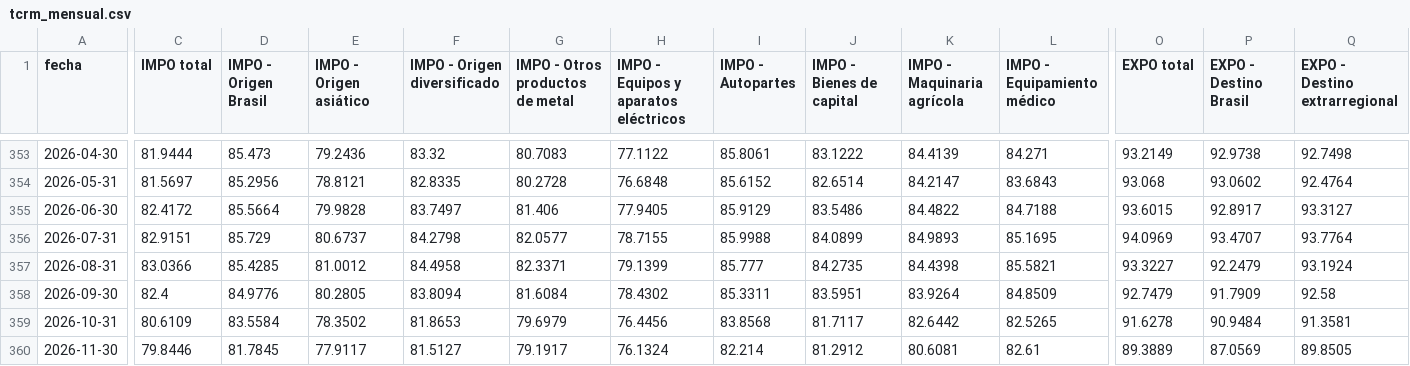
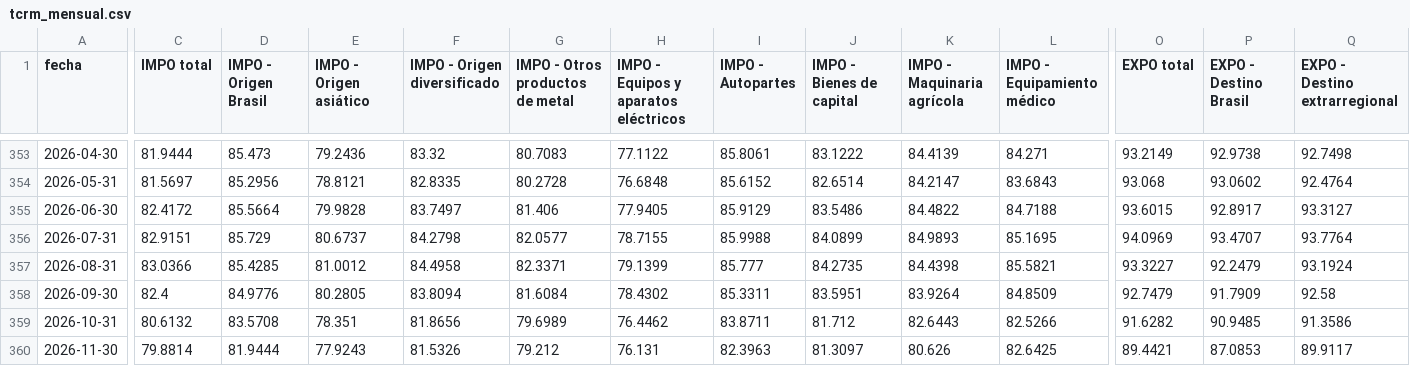
Before and after one commit to ivanlopezeco-ops/tcrm-metalurgico, a CSV file: publico/tcrm_mensual.csv, drawn as a sheet; only a part is shown, gaps mark what is left out; removed rows and columns are numbered as before the commit, all else as after; rows hold the shown columns only; the diff covers the shown part only; the diff names each change by its address in the sheet, - before the commit and + after, or states it on an @@ line.

```diff
--- a/publico/tcrm_mensual.csv
+++ b/publico/tcrm_mensual.csv
-C359 (IMPO total): 80.6109
+C359 (IMPO total): 80.6132
-D359 (IMPO - Origen Brasil): 83.5584
+D359 (IMPO - Origen Brasil): 83.5708
-E359 (IMPO - Origen asiático): 78.3502
+E359 (IMPO - Origen asiático): 78.351
-F359 (IMPO - Origen diversificado): 81.8653
+F359 (IMPO - Origen diversificado): 81.8656
-G359 (IMPO - Otros productos de metal): 79.6979
+G359 (IMPO - Otros productos de metal): 79.6989
-H359: 76.4456
+H359: 76.4462
-I359 (IMPO - Autopartes): 83.8568
+I359 (IMPO - Autopartes): 83.8711
-J359 (IMPO - Bienes de capital): 81.7117
+J359 (IMPO - Bienes de capital): 81.712
-K359 (IMPO - Maquinaria agrícola): 82.6442
+K359 (IMPO - Maquinaria agrícola): 82.6443
-L359 (IMPO - Equipamiento médico): 82.5265
+L359 (IMPO - Equipamiento médico): 82.5266
-O359 (EXPO total): 91.6278
+O359 (EXPO total): 91.6282
-P359 (EXPO - Destino Brasil): 90.9484
+P359 (EXPO - Destino Brasil): 90.9485
-Q359 (EXPO - Destino extrarregional): 91.3581
+Q359 (EXPO - Destino extrarregional): 91.3586
-row 360: 2026-11-30 | 79.8446 | 81.7845 | 77.9117 | 81.5127 | 79.1917 | 76.1324 | 82.214 | 81.2912 | 80.6081 | 82.61 | 89.3889 | 87.0569 | 89.8505
+row 360: 2026-11-30 | 79.8814 | 81.9444 | 77.9243 | 81.5326 | 79.212 | 76.131 | 82.3963 | 81.3097 | 80.626 | 82.6425 | 89.4421 | 87.0853 | 89.9117
```
Also changed, not shown: 4 edited cells elsewhere in this file, datos/api_bcra/ARS_por_USD.csv, 5 other files.
